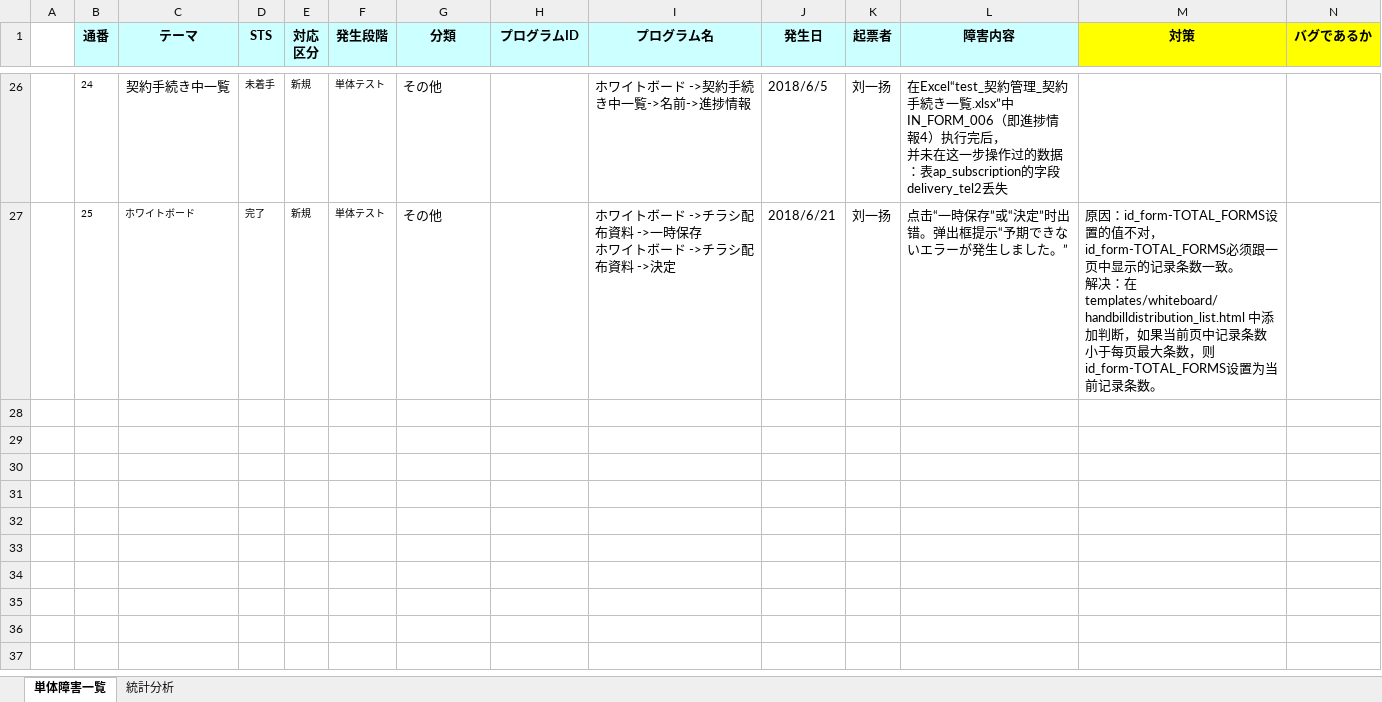
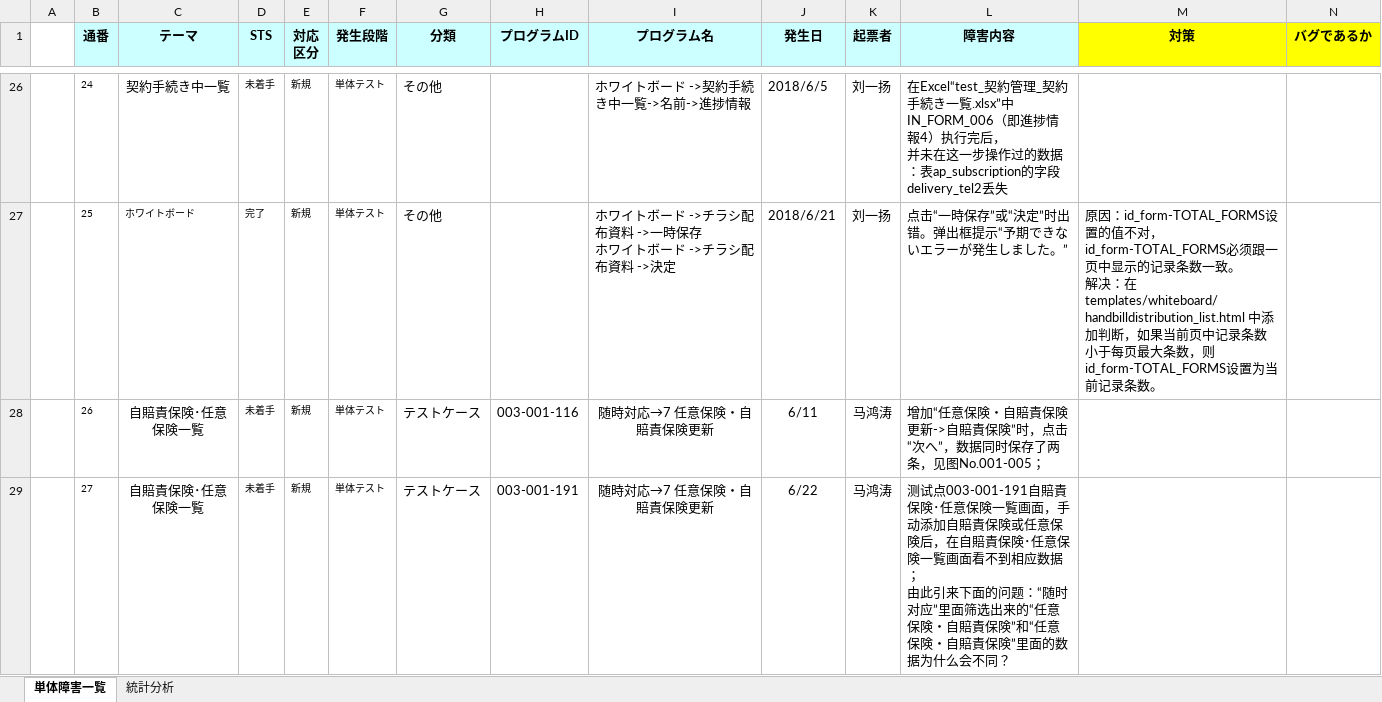
Before and after one commit to ebusiness/areaparking-test, an Excel workbook: document/AP_障害管理票_QDYL.xlsx, sheet 単体障害一覧, drawn as a sheet; only a part is shown, gaps mark what is left out; values as stored, in another font and other column widths than the file's, no borders; conditional formats not drawn; rows hold the shown columns only; ↵ is a line break in a cell; the diff names each change by its address in the sheet, - before the commit and + after, or states it on an @@ line.

Commit message:
update document Signed-off-by: LiuYiyang <lyy@shequchina.cn>

```diff
--- a/document/AP_障害管理票_QDYL.xlsx (sheet 単体障害一覧)
+++ b/document/AP_障害管理票_QDYL.xlsx (sheet 単体障害一覧)
+row 28:  | 26 | 自賠責保険･任意保険一覧 | 未着手 | 新規 | 単体テスト | テストケース | 003-001-116 | 随時対応→7 任意保険・自賠責保険更新 | 6/11 | 马鸿涛 | 增加“任意保険・自賠責保険更新->自賠責保険”时，点击“次へ”，数据同时保存了两条，见图No.001-005；
+row 29:  | 27 | 自賠責保険･任意保険一覧 | 未着手 | 新規 | 単体テスト | テストケース | 003-001-191 | 随時対応→7 任意保険・自賠責保険更新 | 6/22 | 马鸿涛 | 测试点003-001-191自賠責保険･任意保険一覧画面，手动添加自賠責保険或任意保険后，在自賠責保険･任意保険一覧画面看不到相应数据； ↵ 由此引来下面的问题：“随时对应”里面筛选出来的“任意保険・自賠責保険”和“任意保険・自賠責保険”里面的数据为什么会不同？
```
Also changed, not shown: charts or pictures, 1 other file.
